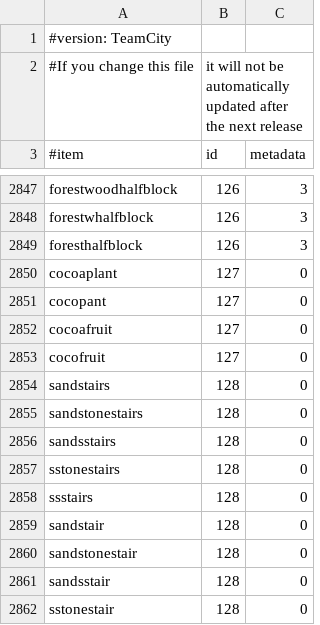
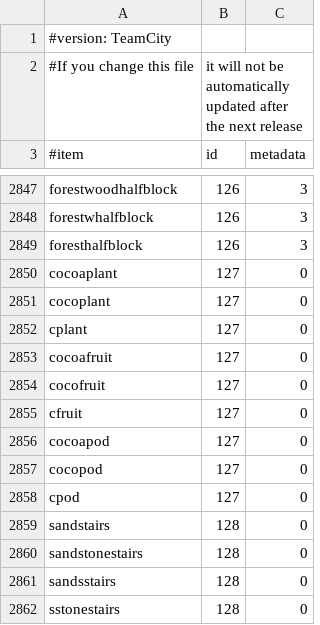
Before and after one commit to EssentialsX/Essentials, a CSV file: Essentials/src/items.csv, drawn as a sheet; only a part is shown, gaps mark what is left out; the shorter side is filled out with more unchanged rows.

Commit message:
update ID 127

```diff
--- a/Essentials/src/items.csv
+++ b/Essentials/src/items.csv
@@ -2850,5 +2850,10 @@ foresthalfblock,126,3
 cocoaplant,127,0
-cocopant,127,0
+cocoplant,127,0
+cplant,127,0
 cocoafruit,127,0
 cocofruit,127,0
+cfruit,127,0
+cocoapod,127,0
+cocopod,127,0
+cpod,127,0
 sandstairs,128,0
```
